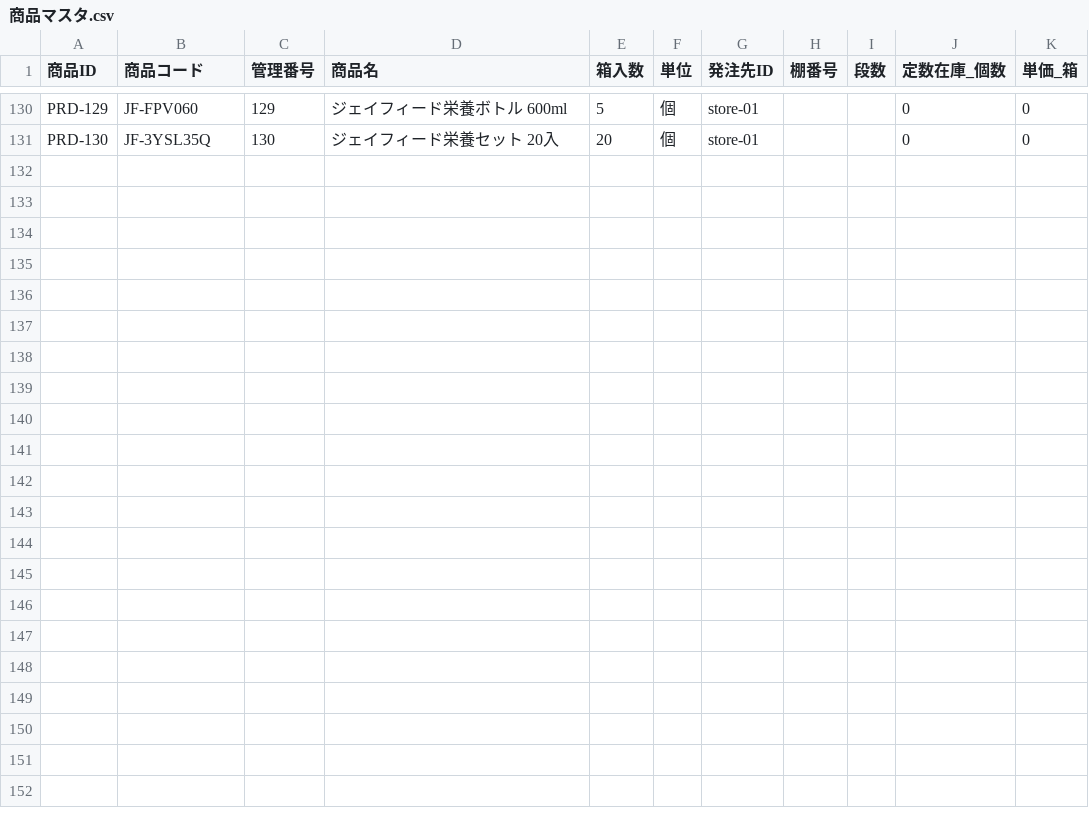
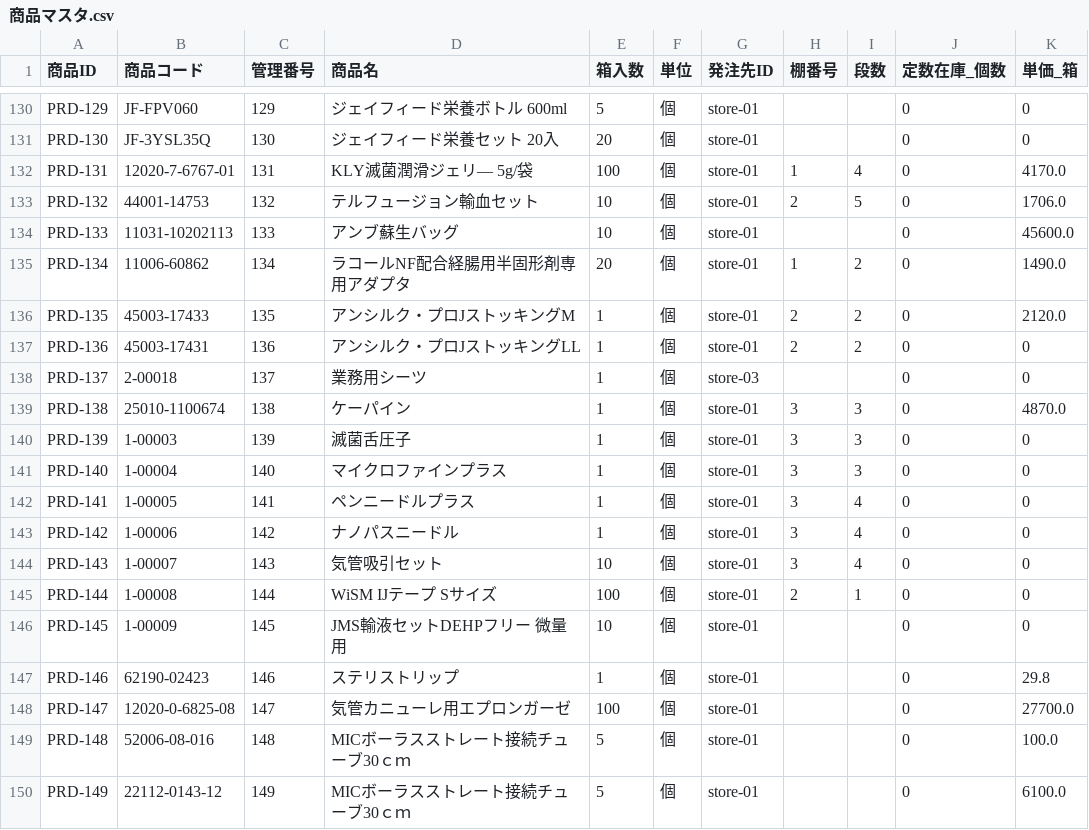
Before and after one commit to KurochanMasayan/sobani-dx, a CSV file: projects/medical-supplies-appsheet/data-model/csv-data/masters/商品マスタ.csv, drawn as a sheet; only a part is shown, gaps mark what is left out; the diff names each change by its address in the sheet, - before the commit and + after, or states it on an @@ line.

```diff
--- a/projects/medical-supplies-appsheet/data-model/csv-data/masters/商品マスタ.csv
+++ b/projects/medical-supplies-appsheet/data-model/csv-data/masters/商品マスタ.csv
+row 132: PRD-131 | 12020-7-6767-01 | 131 | KLY滅菌潤滑ジェリ― 5g/袋 | 100 | 個 | store-01 | 1 | 4 | 0 | 4170.0
+row 133: PRD-132 | 44001-14753 | 132 | テルフュージョン輸血セット | 10 | 個 | store-01 | 2 | 5 | 0 | 1706.0
+row 134: PRD-133 | 11031-10202113 | 133 | アンブ蘇生バッグ | 10 | 個 | store-01 |  |  | 0 | 45600.0
+row 135: PRD-134 | 11006-60862 | 134 | ラコールNF配合経腸用半固形剤専用アダプタ | 20 | 個 | store-01 | 1 | 2 | 0 | 1490.0
+row 136: PRD-135 | 45003-17433 | 135 | アンシルク・プロJストッキングM | 1 | 個 | store-01 | 2 | 2 | 0 | 2120.0
+row 137: PRD-136 | 45003-17431 | 136 | アンシルク・プロJストッキングLL | 1 | 個 | store-01 | 2 | 2 | 0 | 0
+row 138: PRD-137 | 2-00018 | 137 | 業務用シーツ | 1 | 個 | store-03 |  |  | 0 | 0
+row 139: PRD-138 | 25010-1100674 | 138 | ケーパイン | 1 | 個 | store-01 | 3 | 3 | 0 | 4870.0
+row 140: PRD-139 | 1-00003 | 139 | 滅菌舌圧子 | 1 | 個 | store-01 | 3 | 3 | 0 | 0
+row 141: PRD-140 | 1-00004 | 140 | マイクロファインプラス | 1 | 個 | store-01 | 3 | 3 | 0 | 0
+row 142: PRD-141 | 1-00005 | 141 | ペンニードルプラス | 1 | 個 | store-01 | 3 | 4 | 0 | 0
+row 143: PRD-142 | 1-00006 | 142 | ナノパスニードル | 1 | 個 | store-01 | 3 | 4 | 0 | 0
+row 144: PRD-143 | 1-00007 | 143 | 気管吸引セット | 10 | 個 | store-01 | 3 | 4 | 0 | 0
+row 145: PRD-144 | 1-00008 | 144 | WiSM IJテープ Sサイズ | 100 | 個 | store-01 | 2 | 1 | 0 | 0
+row 146: PRD-145 | 1-00009 | 145 | JMS輸液セットDEHPフリー 微量用 | 10 | 個 | store-01 |  |  | 0 | 0
+row 147: PRD-146 | 62190-02423 | 146 | ステリストリップ | 1 | 個 | store-01 |  |  | 0 | 29.8
+row 148: PRD-147 | 12020-0-6825-08 | 147 | 気管カニューレ用エプロンガーゼ | 100 | 個 | store-01 |  |  | 0 | 27700.0
+row 149: PRD-148 | 52006-08-016 | 148 | MICボーラスストレート接続チューブ30ｃｍ | 5 | 個 | store-01 |  |  | 0 | 100.0
+row 150: PRD-149 | 22112-0143-12 | 149 | MICボーラスストレート接続チューブ30ｃｍ | 5 | 個 | store-01 |  |  | 0 | 6100.0
```
